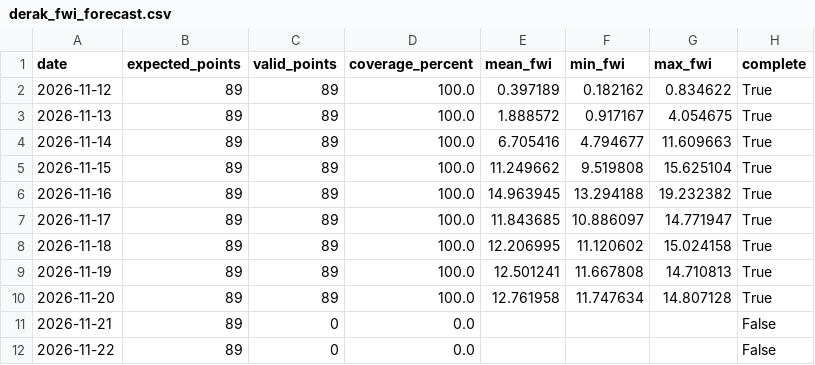
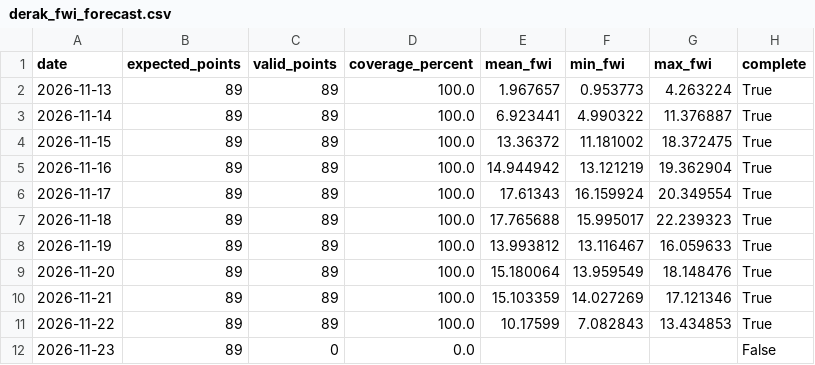
Before and after one commit to hashempoorsadegh214-prog/shiraz-drak-fire, a CSV file: data/derak_fwi_forecast.csv, drawn as a sheet.

```diff
--- a/data/derak_fwi_forecast.csv
+++ b/data/derak_fwi_forecast.csv
@@ -1,12 +1,12 @@
 date,expected_points,valid_points,coverage_percent,mean_fwi,min_fwi,max_fwi,complete
-2026-11-12,89,89,100.0,0.397189,0.182162,0.834622,True
-2026-11-13,89,89,100.0,1.888572,0.917167,4.054675,True
-2026-11-14,89,89,100.0,6.705416,4.794677,11.609663,True
-2026-11-15,89,89,100.0,11.249662,9.519808,15.625104,True
-2026-11-16,89,89,100.0,14.963945,13.294188,19.232382,True
-2026-11-17,89,89,100.0,11.843685,10.886097,14.771947,True
-2026-11-18,89,89,100.0,12.206995,11.120602,15.024158,True
-2026-11-19,89,89,100.0,12.501241,11.667808,14.710813,True
-2026-11-20,89,89,100.0,12.761958,11.747634,14.807128,True
-2026-11-21,89,0,0.0,,,,False
-2026-11-22,89,0,0.0,,,,False
+2026-11-13,89,89,100.0,1.967657,0.953773,4.263224,True
+2026-11-14,89,89,100.0,6.923441,4.990322,11.376887,True
+2026-11-15,89,89,100.0,13.36372,11.181002,18.372475,True
+2026-11-16,89,89,100.0,14.944942,13.121219,19.362904,True
+2026-11-17,89,89,100.0,17.61343,16.159924,20.349554,True
+2026-11-18,89,89,100.0,17.765688,15.995017,22.239323,True
+2026-11-19,89,89,100.0,13.993812,13.116467,16.059633,True
+2026-11-20,89,89,100.0,15.180064,13.959549,18.148476,True
+2026-11-21,89,89,100.0,15.103359,14.027269,17.121346,True
+2026-11-22,89,89,100.0,10.17599,7.082843,13.434853,True
+2026-11-23,89,0,0.0,,,,False
```
Also changed, not shown: 1 other file.
